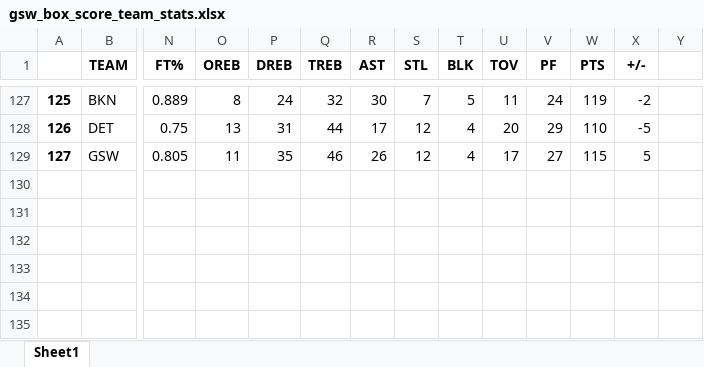
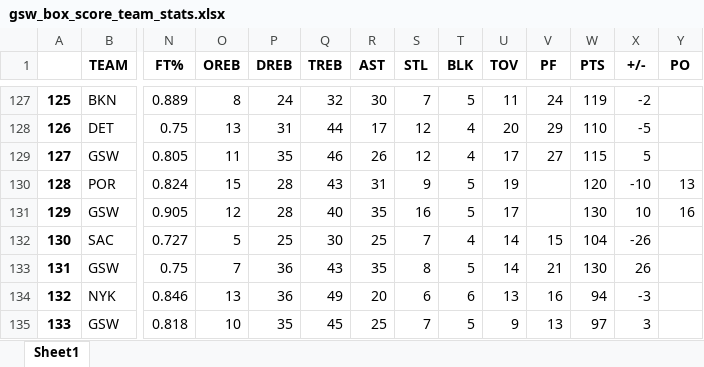
Before and after one commit to ds7cw/python_pandas_nba_analytics, an Excel workbook: data/gsw_box_score_team_stats.xlsx, sheet Sheet1, drawn as a sheet; only a part is shown, gaps mark what is left out; values as stored, in another font and other column widths than the file's, no borders; rows hold the shown columns only; the diff names each change by its address in the sheet, - before the commit and + after, or states it on an @@ line.

```diff
--- a/data/gsw_box_score_team_stats.xlsx (sheet Sheet1)
+++ b/data/gsw_box_score_team_stats.xlsx (sheet Sheet1)
-Y1: (empty)
+Y1: PO
+row 130: 128 | POR | 0.824 | 15 | 28 | 43 | 31 | 9 | 5 | 19 |  | 120 | -10 | 13
+row 131: 129 | GSW | 0.905 | 12 | 28 | 40 | 35 | 16 | 5 | 17 |  | 130 | 10 | 16
+row 132: 130 | SAC | 0.727 | 5 | 25 | 30 | 25 | 7 | 4 | 14 | 15 | 104 | -26
+row 133: 131 | GSW | 0.75 | 7 | 36 | 43 | 35 | 8 | 5 | 14 | 21 | 130 | 26
+row 134: 132 | NYK | 0.846 | 13 | 36 | 49 | 20 | 6 | 6 | 13 | 16 | 94 | -3
+row 135: 133 | GSW | 0.818 | 10 | 35 | 45 | 25 | 7 | 5 | 9 | 13 | 97 | 3
```
Also changed, not shown: data/gsw_box_score_player_stats.xlsx, 4 other files.
